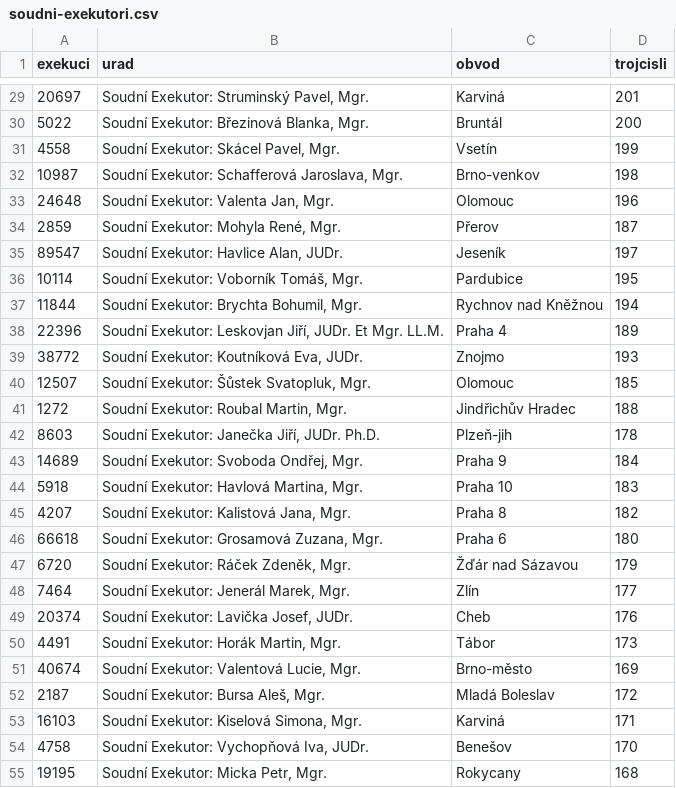
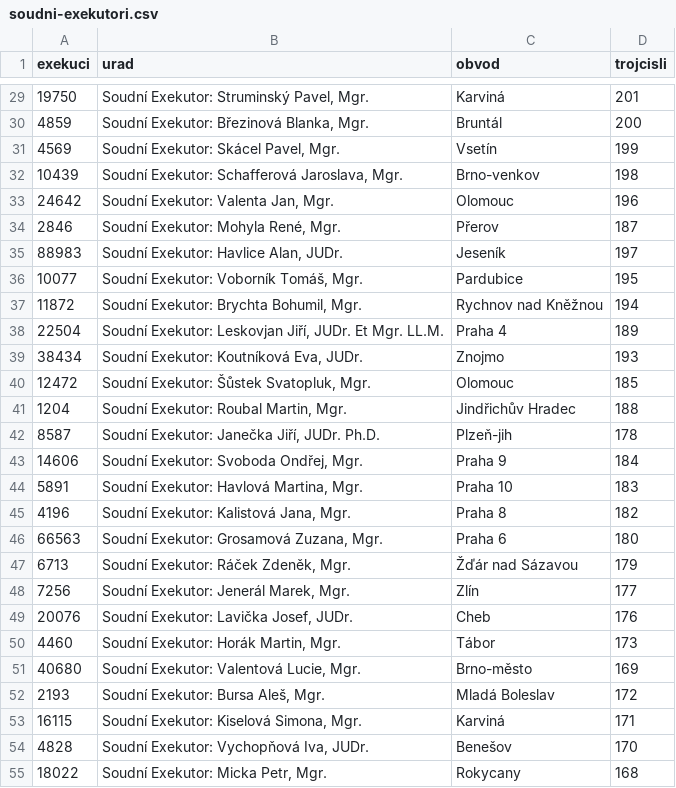
Before and after one commit to michalskop/data-exekutorska-komora, a CSV file: v1/soudni-exekutori.csv, drawn as a sheet; only a part is shown, gaps mark what is left out; the diff covers the shown part only.

```diff
--- a/v1/soudni-exekutori.csv
+++ b/v1/soudni-exekutori.csv
@@ -29,27 +29,27 @@ exekuci,urad,obvod,trojcisli
-20697,"Soudní Exekutor: Struminský Pavel, Mgr.",Karviná,201
-5022,"Soudní Exekutor: Březinová Blanka, Mgr.",Bruntál,200
-4558,"Soudní Exekutor: Skácel Pavel, Mgr.",Vsetín,199
-10987,"Soudní Exekutor: Schafferová Jaroslava, Mgr.",Brno-venkov,198
-24648,"Soudní Exekutor: Valenta Jan, Mgr.",Olomouc,196
-2859,"Soudní Exekutor: Mohyla René, Mgr.",Přerov,187
-89547,"Soudní Exekutor: Havlice Alan, JUDr.",Jeseník,197
-10114,"Soudní Exekutor: Voborník Tomáš, Mgr.",Pardubice,195
-11844,"Soudní Exekutor: Brychta Bohumil, Mgr.","Rychnov nad Kněžnou",194
-22396,"Soudní Exekutor: Leskovjan Jiří, JUDr. Et Mgr. LL.M.","Praha 4",189
-38772,"Soudní Exekutor: Koutníková Eva, JUDr.",Znojmo,193
-12507,"Soudní Exekutor: Šůstek Svatopluk, Mgr.",Olomouc,185
-1272,"Soudní Exekutor: Roubal Martin, Mgr.","Jindřichův Hradec",188
-8603,"Soudní Exekutor: Janečka Jiří, JUDr. Ph.D.",Plzeň-jih,178
-14689,"Soudní Exekutor: Svoboda Ondřej, Mgr.","Praha 9",184
-5918,"Soudní Exekutor: Havlová Martina, Mgr.","Praha 10",183
-4207,"Soudní Exekutor: Kalistová Jana, Mgr.","Praha 8",182
-66618,"Soudní Exekutor: Grosamová Zuzana, Mgr.","Praha 6",180
-6720,"Soudní Exekutor: Ráček Zdeněk, Mgr.","Žďár nad Sázavou",179
-7464,"Soudní Exekutor: Jenerál Marek, Mgr.",Zlín,177
-20374,"Soudní Exekutor: Lavička Josef, JUDr.",Cheb,176
-4491,"Soudní Exekutor: Horák Martin, Mgr.",Tábor,173
-40674,"Soudní Exekutor: Valentová Lucie, Mgr.",Brno-město,169
-2187,"Soudní Exekutor: Bursa Aleš, Mgr.","Mladá Boleslav",172
-16103,"Soudní Exekutor: Kiselová Simona, Mgr.",Karviná,171
-4758,"Soudní Exekutor: Vychopňová Iva, JUDr.",Benešov,170
-19195,"Soudní Exekutor: Micka Petr, Mgr.",Rokycany,168
+19750,"Soudní Exekutor: Struminský Pavel, Mgr.",Karviná,201
+4859,"Soudní Exekutor: Březinová Blanka, Mgr.",Bruntál,200
+4569,"Soudní Exekutor: Skácel Pavel, Mgr.",Vsetín,199
+10439,"Soudní Exekutor: Schafferová Jaroslava, Mgr.",Brno-venkov,198
+24642,"Soudní Exekutor: Valenta Jan, Mgr.",Olomouc,196
+2846,"Soudní Exekutor: Mohyla René, Mgr.",Přerov,187
+88983,"Soudní Exekutor: Havlice Alan, JUDr.",Jeseník,197
+10077,"Soudní Exekutor: Voborník Tomáš, Mgr.",Pardubice,195
+11872,"Soudní Exekutor: Brychta Bohumil, Mgr.","Rychnov nad Kněžnou",194
+22504,"Soudní Exekutor: Leskovjan Jiří, JUDr. Et Mgr. LL.M.","Praha 4",189
+38434,"Soudní Exekutor: Koutníková Eva, JUDr.",Znojmo,193
+12472,"Soudní Exekutor: Šůstek Svatopluk, Mgr.",Olomouc,185
+1204,"Soudní Exekutor: Roubal Martin, Mgr.","Jindřichův Hradec",188
+8587,"Soudní Exekutor: Janečka Jiří, JUDr. Ph.D.",Plzeň-jih,178
+14606,"Soudní Exekutor: Svoboda Ondřej, Mgr.","Praha 9",184
+5891,"Soudní Exekutor: Havlová Martina, Mgr.","Praha 10",183
+4196,"Soudní Exekutor: Kalistová Jana, Mgr.","Praha 8",182
+66563,"Soudní Exekutor: Grosamová Zuzana, Mgr.","Praha 6",180
+6713,"Soudní Exekutor: Ráček Zdeněk, Mgr.","Žďár nad Sázavou",179
+7256,"Soudní Exekutor: Jenerál Marek, Mgr.",Zlín,177
+20076,"Soudní Exekutor: Lavička Josef, JUDr.",Cheb,176
+4460,"Soudní Exekutor: Horák Martin, Mgr.",Tábor,173
+40680,"Soudní Exekutor: Valentová Lucie, Mgr.",Brno-město,169
+2193,"Soudní Exekutor: Bursa Aleš, Mgr.","Mladá Boleslav",172
+16115,"Soudní Exekutor: Kiselová Simona, Mgr.",Karviná,171
+4828,"Soudní Exekutor: Vychopňová Iva, JUDr.",Benešov,170
+18022,"Soudní Exekutor: Micka Petr, Mgr.",Rokycany,168
```
Also changed, not shown: 124 edited cells elsewhere in this file, v1/obce.csv.
